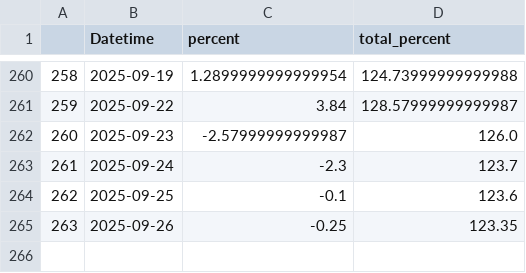
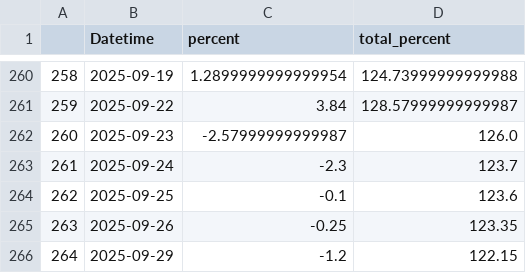
Before and after one commit to nguyenhuyduchieu/pnl, a CSV file: data/my_invest.csv, drawn as a sheet; only a part is shown, gaps mark what is left out; the diff names each change by its address in the sheet, - before the commit and + after, or states it on an @@ line.

Commit message:
update p&l 29/9/2025

```diff
--- a/data/my_invest.csv
+++ b/data/my_invest.csv
+row 266: 264 | 2025-09-29 | -1.2 | 122.15
```
